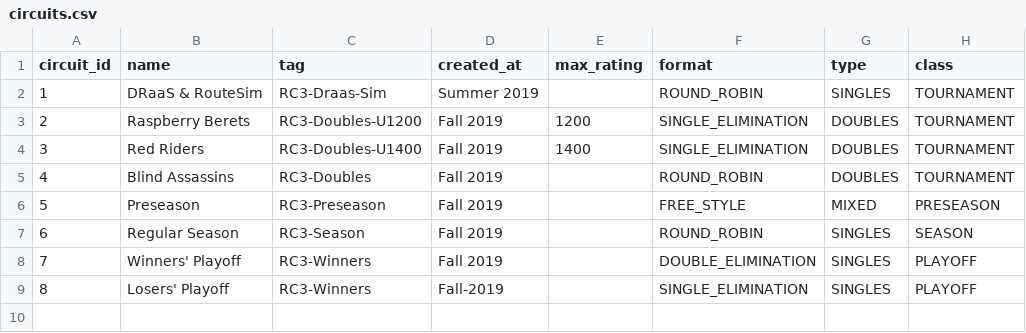
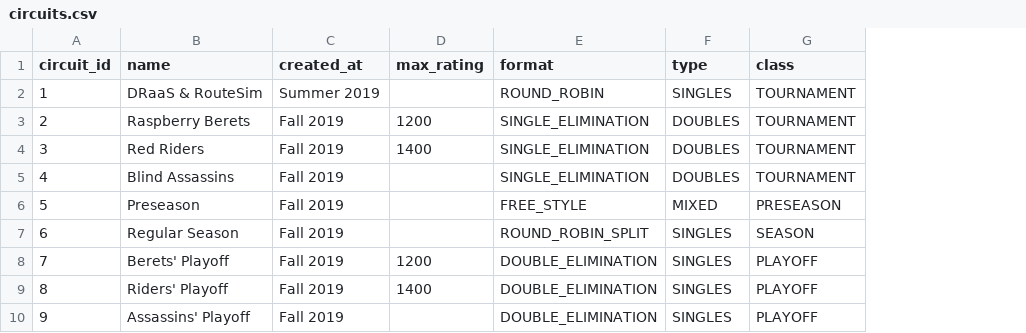
Before and after one commit to gamesguru/usatt-db, a CSV file: data/circuits.csv, drawn as a sheet; removed rows and columns are numbered as before the commit, all else as after; the diff names each change by its address in the sheet, - before the commit and + after, or states it on an @@ line.

Commit message:
tweak circuits

```diff
--- a/data/circuits.csv
+++ b/data/circuits.csv
-column C (tag), rows 2-9: RC3-Draas-Sim | RC3-Doubles-U1200 | RC3-Doubles-U1400 | RC3-Doubles | RC3-Preseason | RC3-Season | RC3-Winners | RC3-Winners
-E5 (format): ROUND_ROBIN
+E5 (format): SINGLE_ELIMINATION
-E7 (format): ROUND_ROBIN
+E7 (format): ROUND_ROBIN_SPLIT
+row 8: 7 | Berets' Playoff | Fall 2019 | 1200 | DOUBLE_ELIMINATION | SINGLES | PLAYOFF
@@ column A (circuit_id) renumbered from row 9 down @@
-B9 (name): Winners' Playoff
+B9 (name): Riders' Playoff
-D9 (max_rating): (empty)
+D9 (max_rating): 1400
-B10 (name): Losers' Playoff
+B10 (name): Assassins' Playoff
-C10 (created_at): Fall-2019
+C10 (created_at): Fall 2019
-E10 (format): SINGLE_ELIMINATION
+E10 (format): DOUBLE_ELIMINATION
```
Also changed, not shown: data/users.csv, 4 other files.
